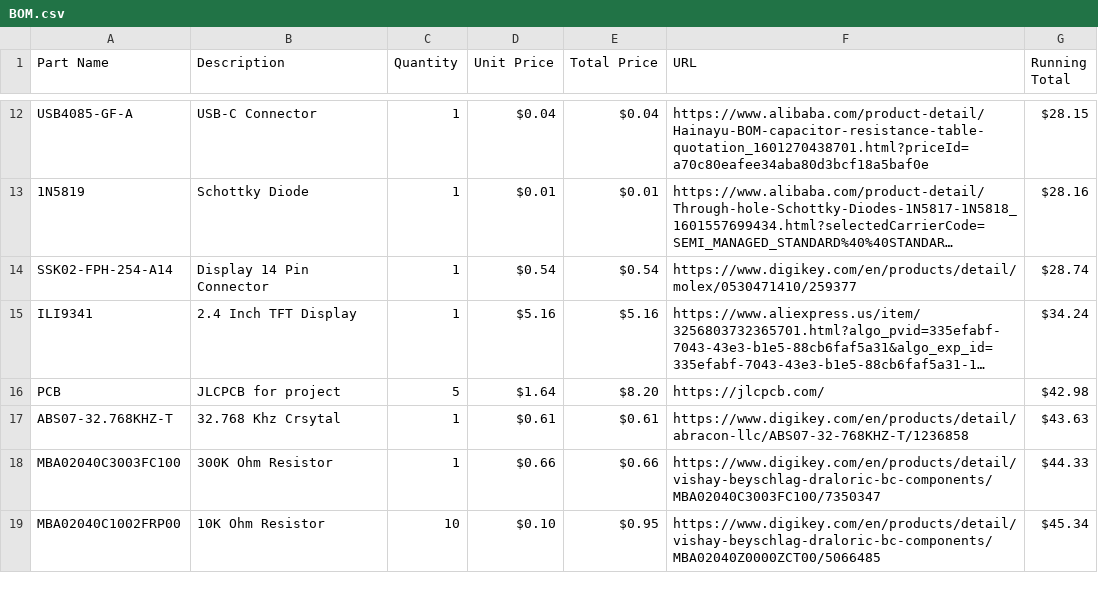
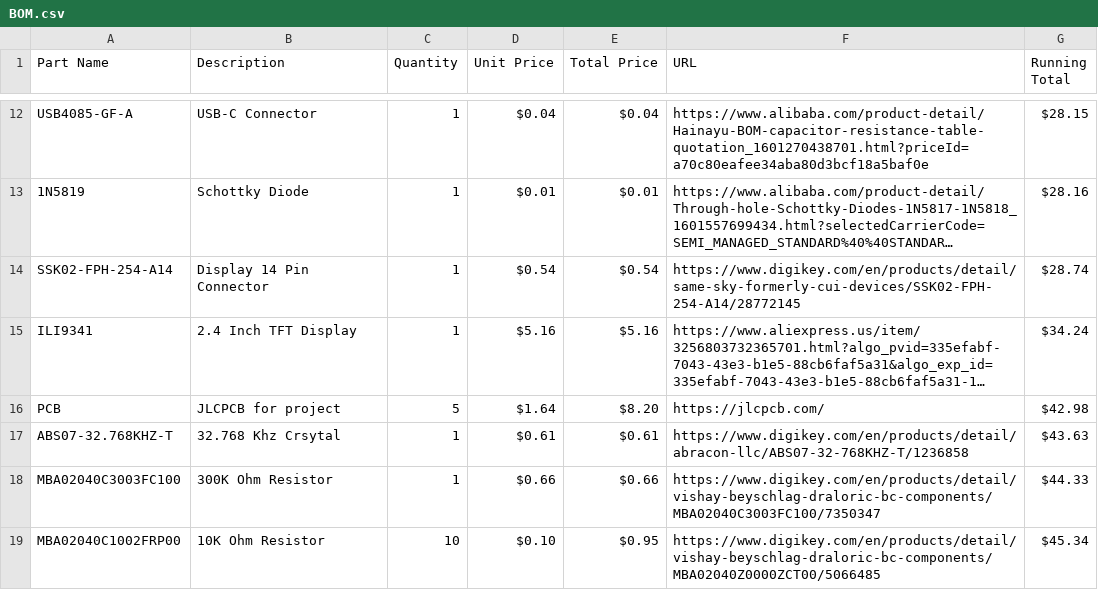
Before and after one commit to Np3-0/walkmini, a CSV file: BOM.csv, drawn as a sheet; only a part is shown, gaps mark what is left out; long unchanged cells end in …; the diff names each change by its address in the sheet, - before the commit and + after, or states it on an @@ line.

Commit message:
fixing bom yet again

```diff
--- a/BOM.csv
+++ b/BOM.csv
-F14 (URL): https://www.digikey.com/en/products/detail/molex/0530471410/259377
+F14 (URL): https://www.digikey.com/en/products/detail/same-sky-formerly-cui-devices/SSK02-FPH-254-A14/28772145
```
